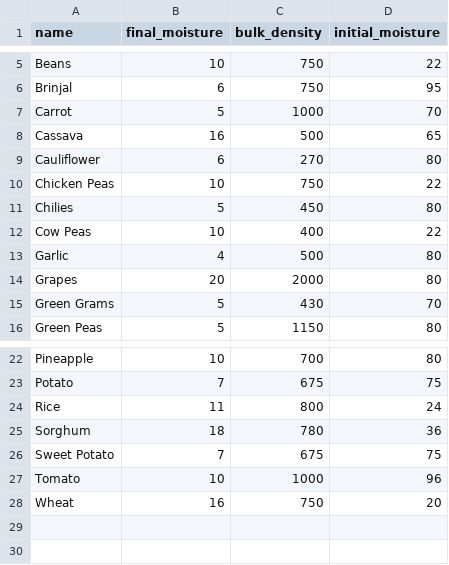
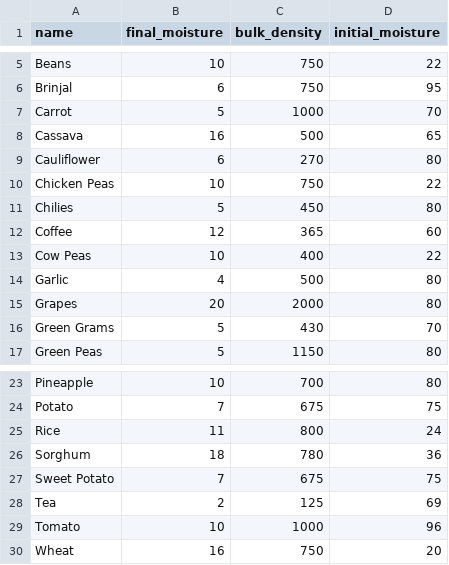
Before and after one commit to acesphere-cloud/solar-dryer-app, a CSV file: crops.csv, drawn as a sheet; only a part is shown, gaps mark what is left out; the diff names each change by its address in the sheet, - before the commit and + after, or states it on an @@ line.

```diff
--- a/crops.csv
+++ b/crops.csv
+row 12: Coffee | 12 | 365 | 60
+row 28: Tea | 2 | 125 | 69
```
Also changed, not shown: coefficients.csv, 15 other files.
